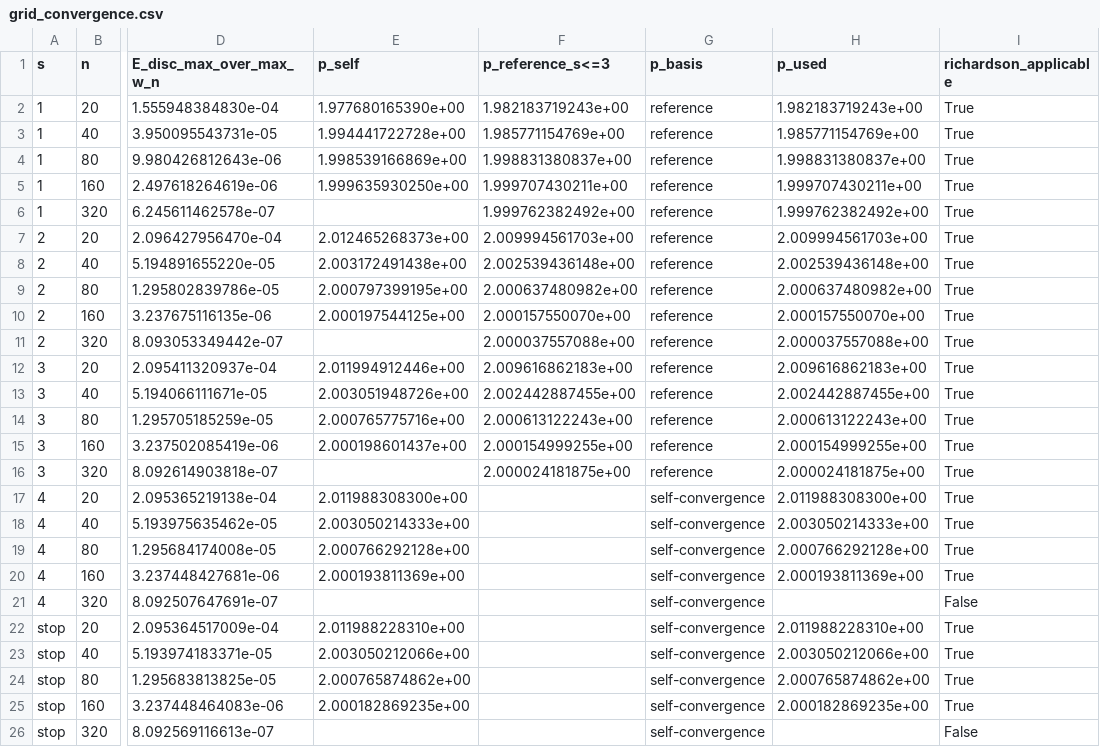
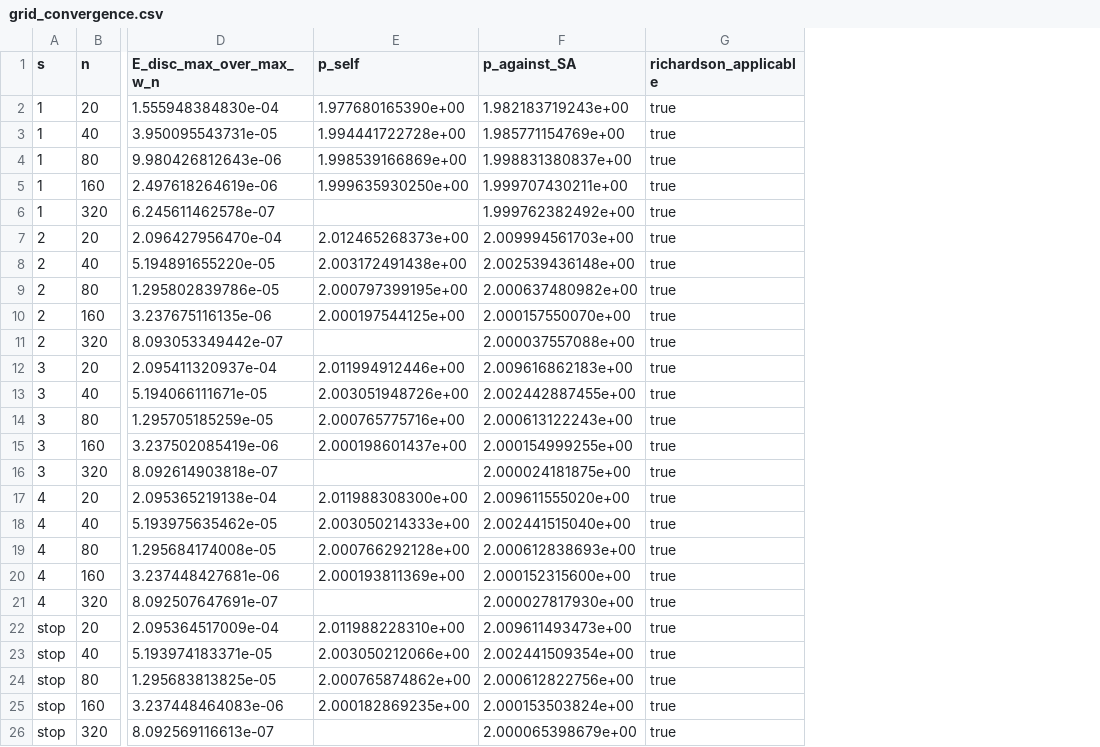
Before and after one commit to oblakaF/KK-VIM, a CSV file: docs/results/r2/grid_convergence.csv, drawn as a sheet; only a part is shown, gaps mark what is left out; removed rows and columns are numbered as before the commit, all else as after; the diff names each change by its address in the sheet, - before the commit and + after, or states it on an @@ line.

```diff
--- a/docs/results/r2/grid_convergence.csv
+++ b/docs/results/r2/grid_convergence.csv
-column G (p_basis), rows 2-26: reference | reference | reference | reference | reference | reference | reference | reference | reference | reference | reference | reference | reference | reference | reference | self-convergence | self-convergence | self-convergence | self-convergence | self-convergence | self-convergence | self-convergence | self-convergence | self-convergence | self-convergence
-column H (p_used), rows 2-25: 1.982183719243e+00 | 1.985771154769e+00 | 1.998831380837e+00 | 1.999707430211e+00 | 1.999762382492e+00 | 2.009994561703e+00 | 2.002539436148e+00 | 2.000637480982e+00 | 2.000157550070e+00 | 2.000037557088e+00 | 2.009616862183e+00 | 2.002442887455e+00 | 2.000613122243e+00 | 2.000154999255e+00 | 2.000024181875e+00 | 2.011988308300e+00 | 2.003050214333e+00 | 2.000766292128e+00 | 2.000193811369e+00 |  | 2.011988228310e+00 | 2.003050212066e+00 | 2.000765874862e+00 | 2.000182869235e+00
-F1: p_reference_s<=3
+F1: p_against_SA
-G2:G20 (richardson_applicable): True
+G2:G20 (richardson_applicable): true
-F17 (p_against_SA): (empty)
+F17 (p_against_SA): 2.009611555020e+00
-F18 (p_against_SA): (empty)
+F18 (p_against_SA): 2.002441515040e+00
-F19 (p_against_SA): (empty)
+F19 (p_against_SA): 2.000612838693e+00
-F20 (p_against_SA): (empty)
+F20 (p_against_SA): 2.000152315600e+00
-F21 (p_against_SA): (empty)
+F21 (p_against_SA): 2.000027817930e+00
-G21 (richardson_applicable): False
+G21 (richardson_applicable): true
-F22 (p_against_SA): (empty)
+F22 (p_against_SA): 2.009611493473e+00
-G22:G25 (richardson_applicable): True
+G22:G25 (richardson_applicable): true
-F23 (p_against_SA): (empty)
+F23 (p_against_SA): 2.002441509354e+00
-F24 (p_against_SA): (empty)
+F24 (p_against_SA): 2.000612822756e+00
-F25 (p_against_SA): (empty)
+F25 (p_against_SA): 2.000153503824e+00
-F26 (p_against_SA): (empty)
+F26 (p_against_SA): 2.000065398679e+00
-G26 (richardson_applicable): False
+G26 (richardson_applicable): true
```
Also changed, not shown: docs/results/r2/asymmetry.csv, docs/results/r2/energy_extrapolation.csv, 16 other files.
